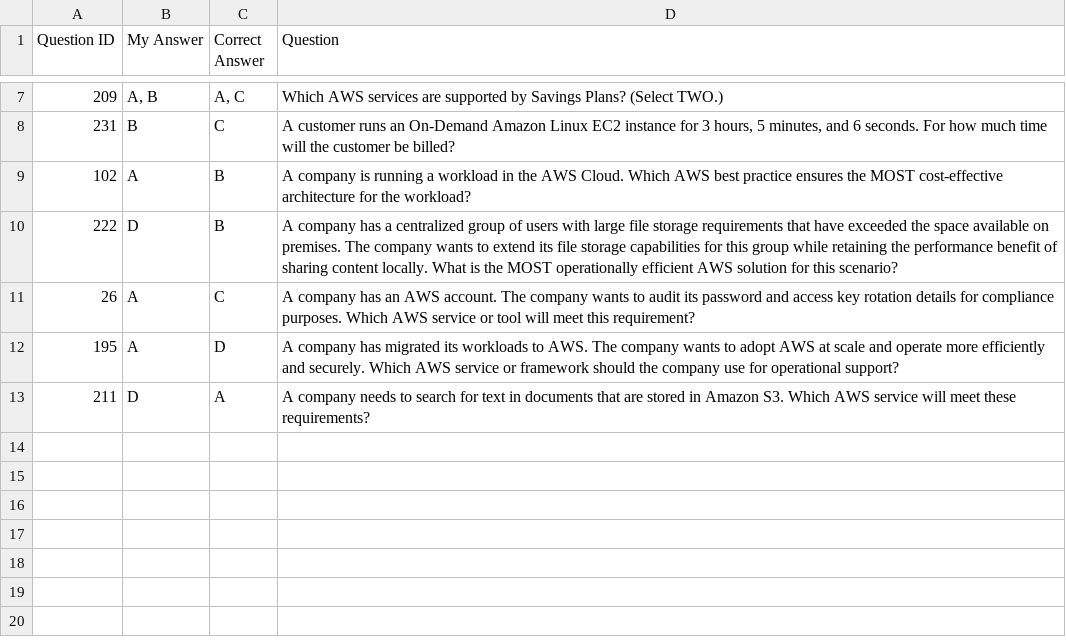
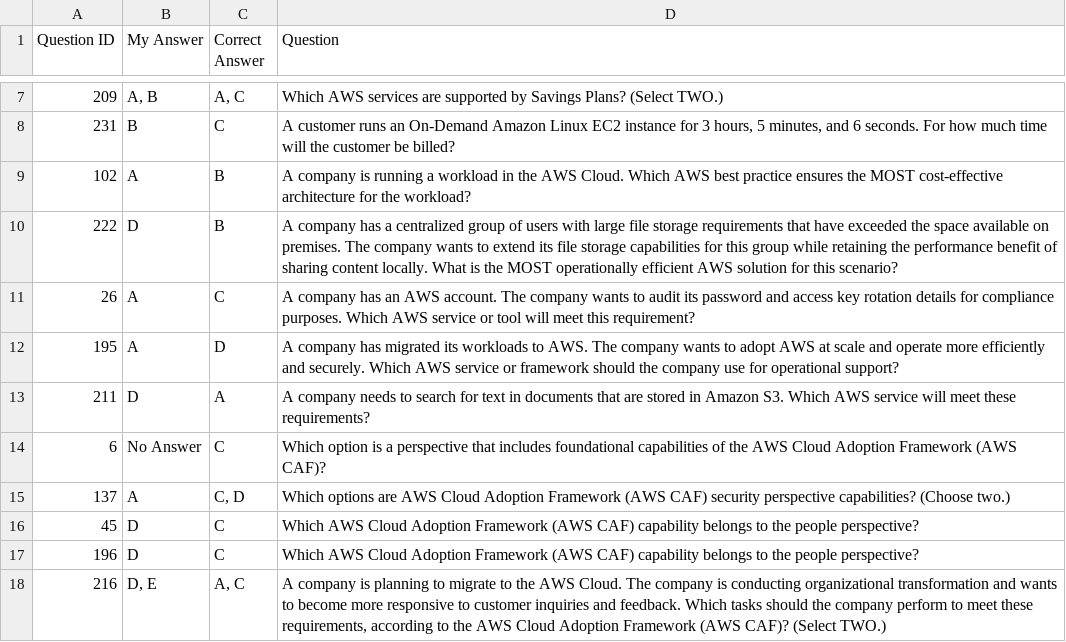
Before and after one commit to silvo77/FaskQuizAppBasic, a CSV file: my_errors.csv, drawn as a sheet; only a part is shown, gaps mark what is left out.

```diff
--- a/my_errors.csv
+++ b/my_errors.csv
@@ -13 +13,6 @@ Question ID,My Answer,Correct Answer,Question
 211,D,A,A company needs to search for text in documents that are stored in Amazon S3. Which AWS service will meet these requirements?
+6,No Answer,C,Which option is a perspective that includes foundational capabilities of the AWS Cloud Adoption Framework (AWS CAF)?
+137,A,"C, D",Which options are AWS Cloud Adoption Framework (AWS CAF) security perspective capabilities? (Choose two.)
+45,D,C,Which AWS Cloud Adoption Framework (AWS CAF) capability belongs to the people perspective?
+196,D,C,Which AWS Cloud Adoption Framework (AWS CAF) capability belongs to the people perspective?
+216,"D, E","A, C","A company is planning to migrate to the AWS Cloud. The company is conducting organizational transformation and wants to become more responsive to customer inquiries and feedback. Which tasks should the company perform to meet these requirements, according to the AWS Cloud Adoption Framework (AWS CAF)? (Select TWO.)"
```
Also changed, not shown: 3 other files.
